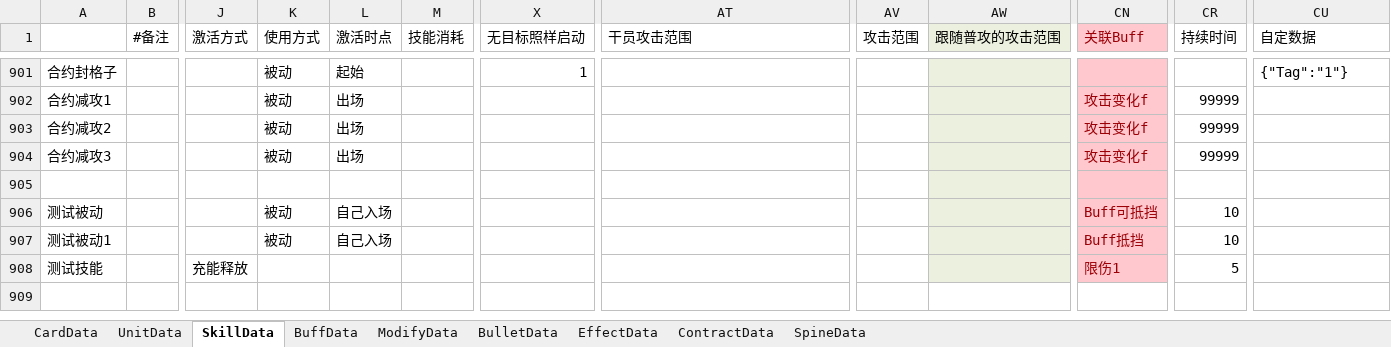
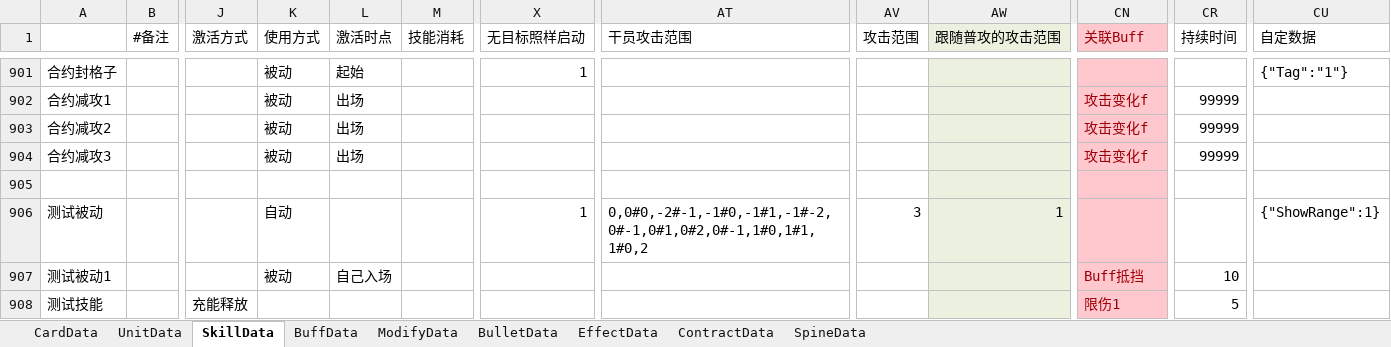
Before and after one commit to XR-857342619/ArkN, an Excel workbook: Excel/Main/battle.xlsx, sheet SkillData, drawn as a sheet; only a part is shown, gaps mark what is left out; values as stored, in another font and other column widths than the file's, no borders; the diff names each change by its address in the sheet, - before the commit and + after, or states it on an @@ line.

```diff
--- a/Excel/Main/battle.xlsx (sheet SkillData)
+++ b/Excel/Main/battle.xlsx (sheet SkillData)
-K906 (使用方式): 被动
+K906 (使用方式): 自动
-L906 (激活时点): 自己入场
+L906 (激活时点): (empty)
-X906 (无目标照样启动): (empty)
+X906 (无目标照样启动): 1
-AT906 (干员攻击范围): (empty)
+AT906 (干员攻击范围): 0,0#0,-2#-1,-1#0,-1#1,-1#-2,0#-1,0#1,0#2,0#-1,1#0,1#1,1#0,2
-AV906 (攻击范围): (empty)
+AV906 (攻击范围): 3
-AW906 (跟随普攻的攻击范围): (empty)
+AW906 (跟随普攻的攻击范围): 1
-CN906 (关联Buff): Buff可抵挡
+CN906 (关联Buff): (empty)
-CR906 (持续时间): 10
+CR906 (持续时间): (empty)
-CU906 (自定数据): (empty)
+CU906 (自定数据): {"ShowRange":1}
```
Also changed, not shown: sheet UnitData, 13 other files.
